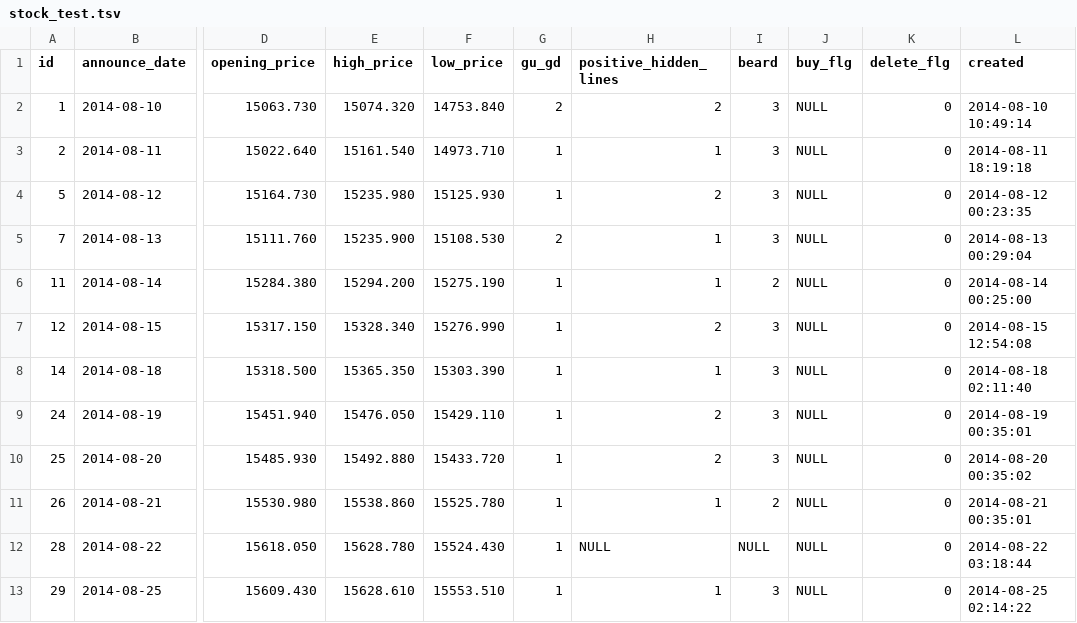
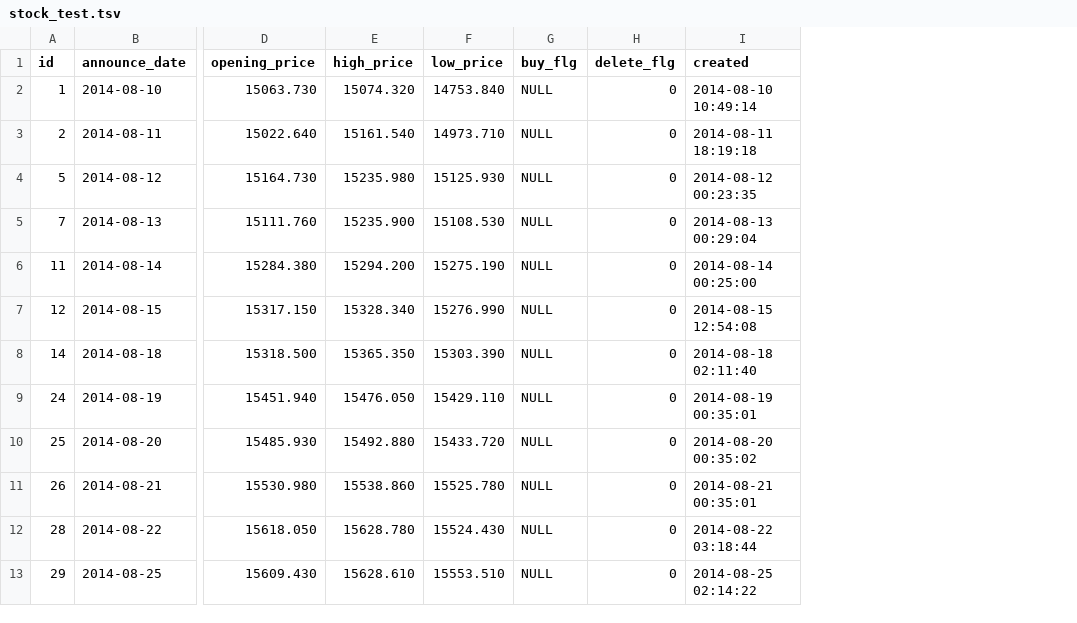
Before and after one commit to pollseed/data-mining, a TSV file: data/stock_test.tsv, drawn as a sheet; only a part is shown, gaps mark what is left out; the diff names each change by its address in the sheet, - before the commit and + after, or states it on an @@ line.

Commit message:
Update stock_test.tsv

```diff
--- a/data/stock_test.tsv
+++ b/data/stock_test.tsv
-column G (gu_gd), rows 2-13: 2 | 1 | 1 | 2 | 1 | 1 | 1 | 1 | 1 | 1 | 1 | 1
-column H (positive_hidden_lines), rows 2-13: 2 | 1 | 2 | 1 | 1 | 2 | 1 | 2 | 2 | 1 | NULL | 1
-column I (beard), rows 2-13: 3 | 3 | 3 | 3 | 2 | 3 | 3 | 3 | 3 | 2 | NULL | 3
```
